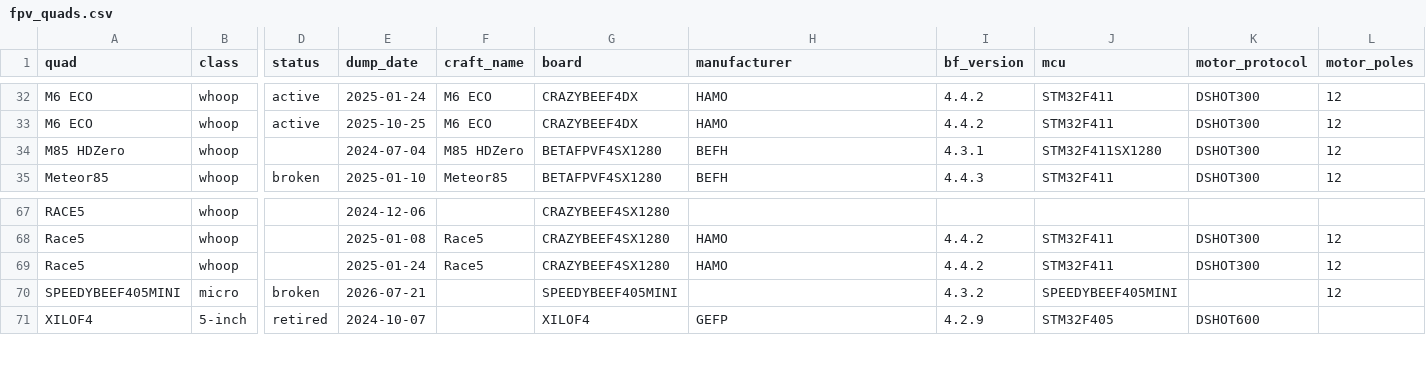
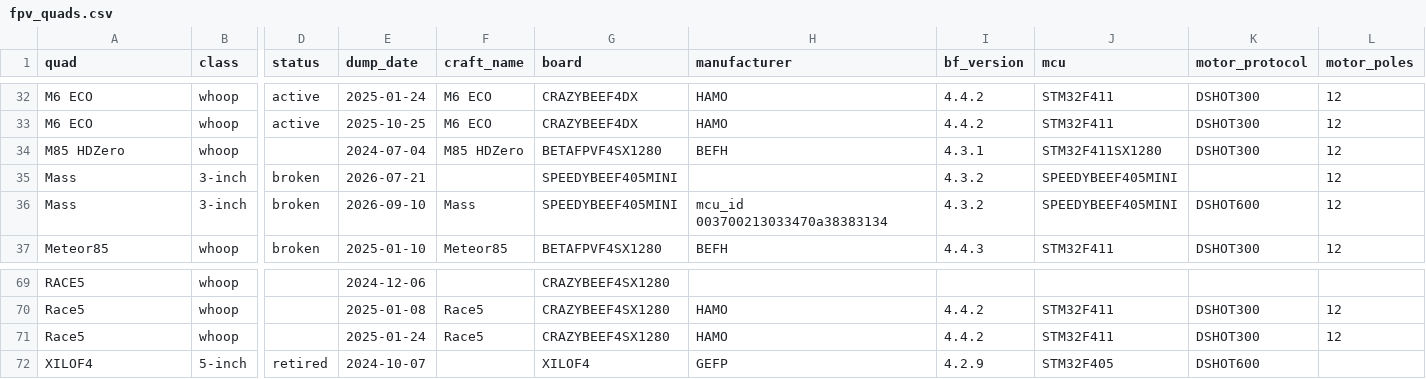
Before and after one commit to irom77/fpv_cli_dumps, a CSV file: fpv_quads.csv, drawn as a sheet; only a part is shown, gaps mark what is left out; removed rows and columns are numbered as before the commit, all else as after; rows hold the shown columns only; the diff names each change by its address in the sheet, - before the commit and + after, or states it on an @@ line.

Commit message:
Update Mass backup and classify craft as 3-inch

```diff
--- a/fpv_quads.csv
+++ b/fpv_quads.csv
+row 35: Mass | 3-inch | broken | 2026-07-21 |  | SPEEDYBEEF405MINI |  | 4.3.2 | SPEEDYBEEF405MINI |  | 12
+row 36: Mass | 3-inch | broken | 2026-09-10 | Mass | SPEEDYBEEF405MINI | mcu_id 003700213033470a38383134 | 4.3.2 | SPEEDYBEEF405MINI | DSHOT600 | 12
-row 70: SPEEDYBEEF405MINI | micro | broken | 2026-07-21 |  | SPEEDYBEEF405MINI |  | 4.3.2 | SPEEDYBEEF405MINI |  | 12
```
Also changed, not shown: fpv_quads_latest.csv, hardware.csv, 3 other files.
